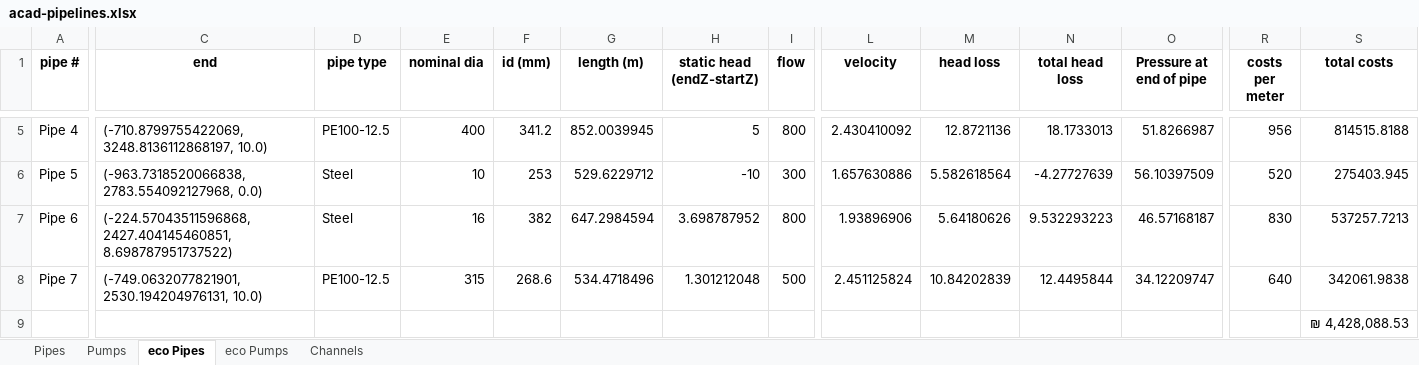
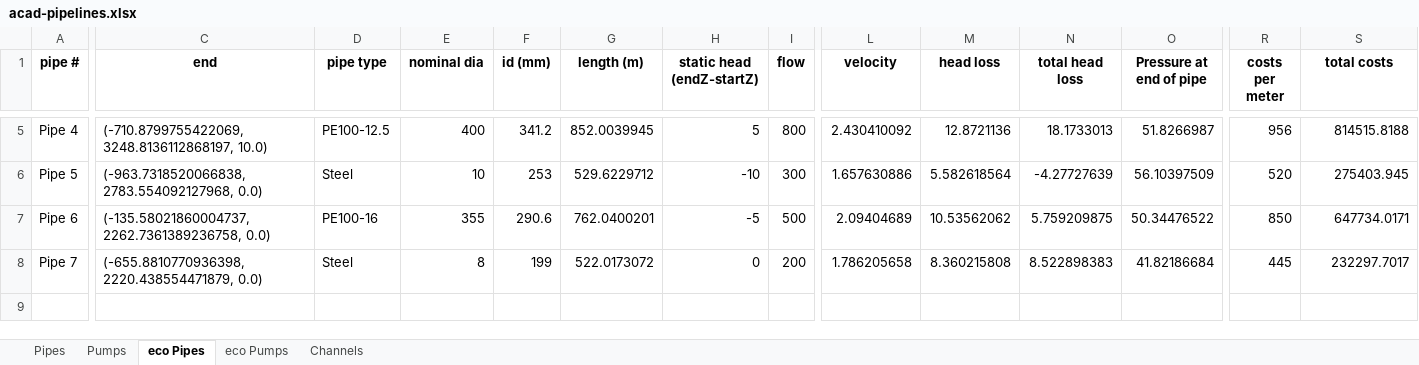
Before and after one commit to patat2418/water_app, an Excel workbook: data/outputs/acad-pipelines.xlsx, sheet eco Pipes, drawn as a sheet; only a part is shown, gaps mark what is left out; values as stored, in another font and other column widths than the file's, no borders; rows hold the shown columns only; the diff covers the shown part only; the diff names each change by its address in the sheet, - before the commit and + after, or states it on an @@ line.

```diff
--- a/data/outputs/acad-pipelines.xlsx (sheet eco Pipes)
+++ b/data/outputs/acad-pipelines.xlsx (sheet eco Pipes)
-C7 (end): (-224.57043511596868, 2427.404145460851, 8.698787951737522)
+C7 (end): (-135.58021860004737, 2262.7361389236758, 0.0)
-D7 (pipe type): Steel
+D7 (pipe type): PE100-16
-E7 (nominal dia): 16
+E7 (nominal dia): 355
-F7 (id (mm)): 382
+F7 (id (mm)): 290.6
-G7 (length (m)): 647.2984594
+G7 (length (m)): 762.0400201
-H7 (static head (endZ-startZ)): 3.698787952
+H7 (static head (endZ-startZ)): -5
-I7 (flow): 800
+I7 (flow): 500
-L7 (velocity): 1.93896906
+L7 (velocity): 2.09404689
-M7 (head loss): 5.64180626
+M7 (head loss): 10.53562062
-N7 (total head loss): 9.532293223
+N7 (total head loss): 5.759209875
-O7 (Pressure at end of pipe): 46.57168187
+O7 (Pressure at end of pipe): 50.34476522
-R7 (costs per meter): 830
+R7 (costs per meter): 850
-S7 (total costs): 537257.7213
+S7 (total costs): 647734.0171
-C8 (end): (-749.0632077821901, 2530.194204976131, 10.0)
+C8 (end): (-655.8810770936398, 2220.438554471879, 0.0)
-D8 (pipe type): PE100-12.5
+D8 (pipe type): Steel
-E8 (nominal dia): 315
+E8 (nominal dia): 8
-F8 (id (mm)): 268.6
+F8 (id (mm)): 199
-G8 (length (m)): 534.4718496
+G8 (length (m)): 522.0173072
-H8 (static head (endZ-startZ)): 1.301212048
+H8 (static head (endZ-startZ)): 0
-I8 (flow): 500
+I8 (flow): 200
-L8 (velocity): 2.451125824
+L8 (velocity): 1.786205658
-M8 (head loss): 10.84202839
+M8 (head loss): 8.360215808
-N8 (total head loss): 12.4495844
+N8 (total head loss): 8.522898383
-O8 (Pressure at end of pipe): 34.12209747
+O8 (Pressure at end of pipe): 41.82186684
-R8 (costs per meter): 640
+R8 (costs per meter): 445
-S8 (total costs): 342061.9838
+S8 (total costs): 232297.7017
-row 9:  |  |  |  |  |  |  |  |  |  |  |  |  | ₪ 4,428,088.53
```
Also changed, not shown: 29 edited cells elsewhere in this sheet, sheet Pipes, sheet Pumps, sheet eco Pumps, 9 other files.
